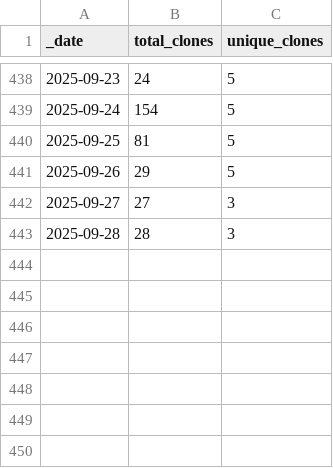
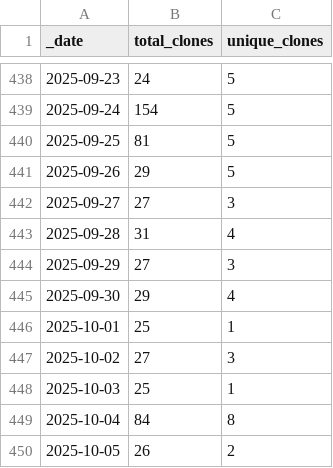
Before and after one commit to ansible-middleware/jws, a CSV file: traffic/clones.csv, drawn as a sheet; only a part is shown, gaps mark what is left out.

Commit message:
GitHub traffic

```diff
--- a/traffic/clones.csv
+++ b/traffic/clones.csv
@@ -442,2 +442,9 @@ _date,total_clones,unique_clones
 2025-09-27,27,3
-2025-09-28,28,3
+2025-09-28,31,4
+2025-09-29,27,3
+2025-09-30,29,4
+2025-10-01,25,1
+2025-10-02,27,3
+2025-10-03,25,1
+2025-10-04,84,8
+2025-10-05,26,2
```
Also changed, not shown: traffic/views.csv, 1 other file.
